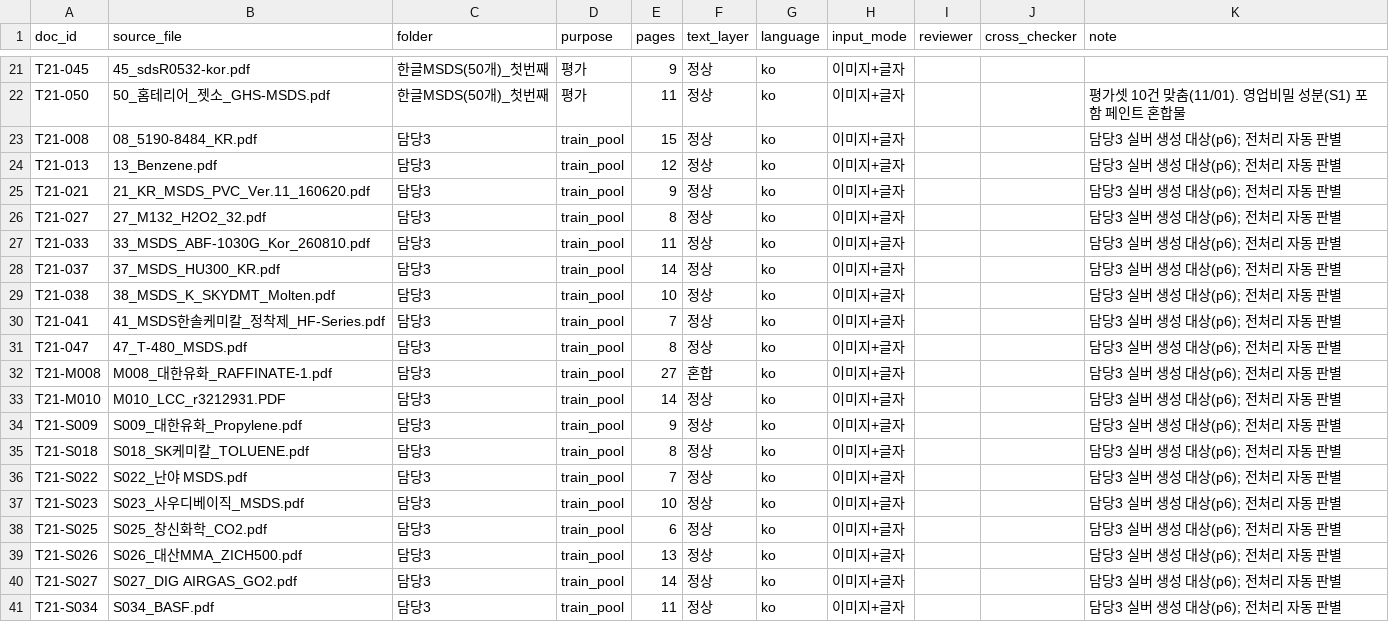
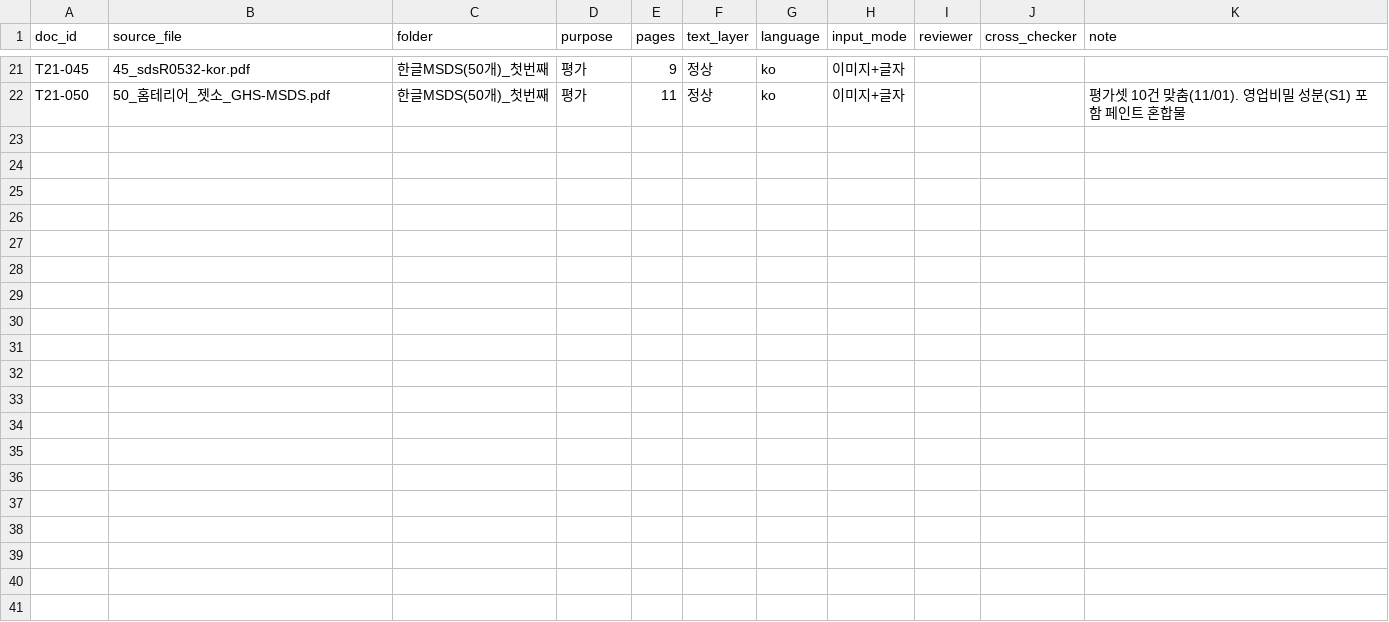
Before and after one commit to sunub/to21-msds-poc, a CSV file: data/manifest.csv, drawn as a sheet; only a part is shown, gaps mark what is left out; the diff names each change by its address in the sheet, - before the commit and + after, or states it on an @@ line.

Commit message:
fix(data): 실버 생성 대상 등록 취소
* 매니페스트에서 담당3 실버 생성 대상 19건 제거

```diff
--- a/data/manifest.csv
+++ b/data/manifest.csv
-row 23: T21-008 | 08_5190-8484_KR.pdf | 담당3 | train_pool | 15 | 정상 | ko | 이미지+글자 |  |  | 담당3 실버 생성 대상(p6); 전처리 자동 판별
-row 24: T21-013 | 13_Benzene.pdf | 담당3 | train_pool | 12 | 정상 | ko | 이미지+글자 |  |  | 담당3 실버 생성 대상(p6); 전처리 자동 판별
-row 25: T21-021 | 21_KR_MSDS_PVC_Ver.11_160620.pdf | 담당3 | train_pool | 9 | 정상 | ko | 이미지+글자 |  |  | 담당3 실버 생성 대상(p6); 전처리 자동 판별
-row 26: T21-027 | 27_M132_H2O2_32.pdf | 담당3 | train_pool | 8 | 정상 | ko | 이미지+글자 |  |  | 담당3 실버 생성 대상(p6); 전처리 자동 판별
-row 27: T21-033 | 33_MSDS_ABF-1030G_Kor_260810.pdf | 담당3 | train_pool | 11 | 정상 | ko | 이미지+글자 |  |  | 담당3 실버 생성 대상(p6); 전처리 자동 판별
-row 28: T21-037 | 37_MSDS_HU300_KR.pdf | 담당3 | train_pool | 14 | 정상 | ko | 이미지+글자 |  |  | 담당3 실버 생성 대상(p6); 전처리 자동 판별
-row 29: T21-038 | 38_MSDS_K_SKYDMT_Molten.pdf | 담당3 | train_pool | 10 | 정상 | ko | 이미지+글자 |  |  | 담당3 실버 생성 대상(p6); 전처리 자동 판별
-row 30: T21-041 | 41_MSDS한솔케미칼_정착제_HF-Series.pdf | 담당3 | train_pool | 7 | 정상 | ko | 이미지+글자 |  |  | 담당3 실버 생성 대상(p6); 전처리 자동 판별
-row 31: T21-047 | 47_T-480_MSDS.pdf | 담당3 | train_pool | 8 | 정상 | ko | 이미지+글자 |  |  | 담당3 실버 생성 대상(p6); 전처리 자동 판별
-row 32: T21-M008 | M008_대한유화_RAFFINATE-1.pdf | 담당3 | train_pool | 27 | 혼합 | ko | 이미지+글자 |  |  | 담당3 실버 생성 대상(p6); 전처리 자동 판별
-row 33: T21-M010 | M010_LCC_r3212931.PDF | 담당3 | train_pool | 14 | 정상 | ko | 이미지+글자 |  |  | 담당3 실버 생성 대상(p6); 전처리 자동 판별
-row 34: T21-S009 | S009_대한유화_Propylene.pdf | 담당3 | train_pool | 9 | 정상 | ko | 이미지+글자 |  |  | 담당3 실버 생성 대상(p6); 전처리 자동 판별
-row 35: T21-S018 | S018_SK케미칼_TOLUENE.pdf | 담당3 | train_pool | 8 | 정상 | ko | 이미지+글자 |  |  | 담당3 실버 생성 대상(p6); 전처리 자동 판별
-row 36: T21-S022 | S022_난야 MSDS.pdf | 담당3 | train_pool | 7 | 정상 | ko | 이미지+글자 |  |  | 담당3 실버 생성 대상(p6); 전처리 자동 판별
-row 37: T21-S023 | S023_사우디베이직_MSDS.pdf | 담당3 | train_pool | 10 | 정상 | ko | 이미지+글자 |  |  | 담당3 실버 생성 대상(p6); 전처리 자동 판별
-row 38: T21-S025 | S025_창신화학_CO2.pdf | 담당3 | train_pool | 6 | 정상 | ko | 이미지+글자 |  |  | 담당3 실버 생성 대상(p6); 전처리 자동 판별
-row 39: T21-S026 | S026_대산MMA_ZICH500.pdf | 담당3 | train_pool | 13 | 정상 | ko | 이미지+글자 |  |  | 담당3 실버 생성 대상(p6); 전처리 자동 판별
-row 40: T21-S027 | S027_DIG AIRGAS_GO2.pdf | 담당3 | train_pool | 14 | 정상 | ko | 이미지+글자 |  |  | 담당3 실버 생성 대상(p6); 전처리 자동 판별
-row 41: T21-S034 | S034_BASF.pdf | 담당3 | train_pool | 11 | 정상 | ko | 이미지+글자 |  |  | 담당3 실버 생성 대상(p6); 전처리 자동 판별
```
